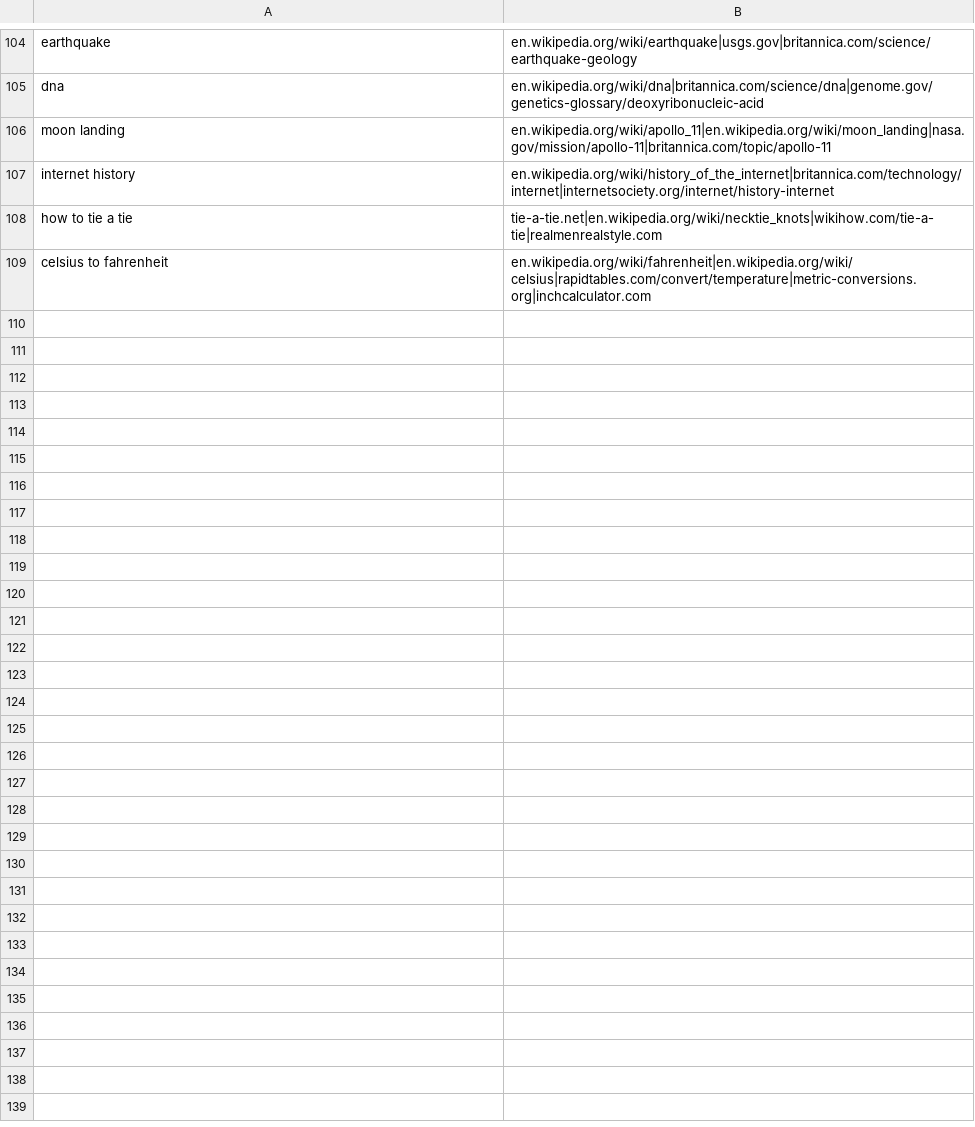
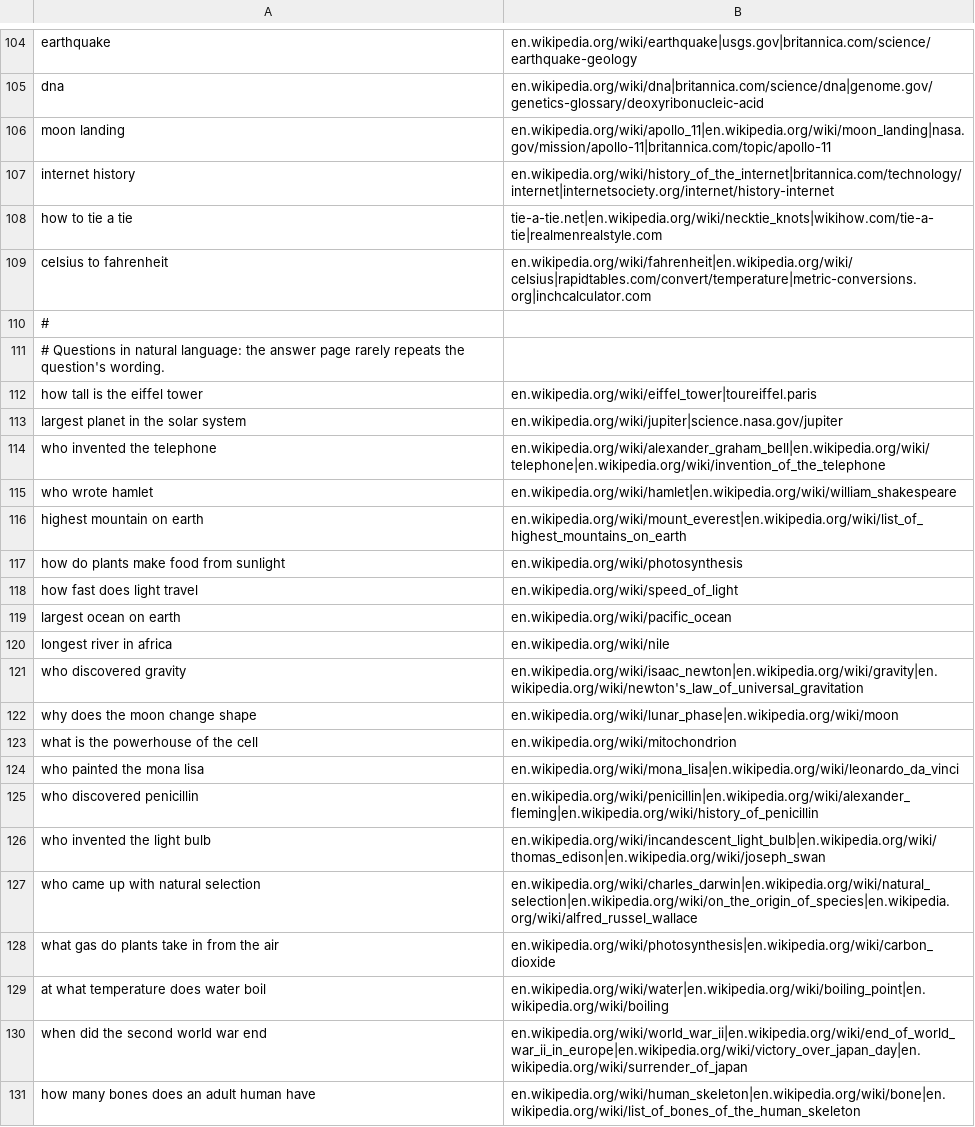
Before and after one commit to iPriyadarshi/SearchEngine, a TSV file: eval/web-queries.tsv, drawn as a sheet; only a part is shown, gaps mark what is left out.

```diff
--- a/eval/web-queries.tsv
+++ b/eval/web-queries.tsv
@@ -109 +109,23 @@ how to tie a tie	tie-a-tie.net|en.wikipedia.org/wiki/necktie_knots|wikihow.com/t
 celsius to fahrenheit	en.wikipedia.org/wiki/fahrenheit|en.wikipedia.org/wiki/celsius|rapidtables.com/convert/temperature|metric-conversions.org|inchcalculator.com
+#
+# Questions in natural language: the answer page rarely repeats the question's wording.
+how tall is the eiffel tower	en.wikipedia.org/wiki/eiffel_tower|toureiffel.paris
+largest planet in the solar system	en.wikipedia.org/wiki/jupiter|science.nasa.gov/jupiter
+who invented the telephone	en.wikipedia.org/wiki/alexander_graham_bell|en.wikipedia.org/wiki/telephone|en.wikipedia.org/wiki/invention_of_the_telephone
+who wrote hamlet	en.wikipedia.org/wiki/hamlet|en.wikipedia.org/wiki/william_shakespeare
+highest mountain on earth	en.wikipedia.org/wiki/mount_everest|en.wikipedia.org/wiki/list_of_highest_mountains_on_earth
+how do plants make food from sunlight	en.wikipedia.org/wiki/photosynthesis
+how fast does light travel	en.wikipedia.org/wiki/speed_of_light
+largest ocean on earth	en.wikipedia.org/wiki/pacific_ocean
+longest river in africa	en.wikipedia.org/wiki/nile
+who discovered gravity	en.wikipedia.org/wiki/isaac_newton|en.wikipedia.org/wiki/gravity|en.wikipedia.org/wiki/newton's_law_of_universal_gravitation
+why does the moon change shape	en.wikipedia.org/wiki/lunar_phase|en.wikipedia.org/wiki/moon
+what is the powerhouse of the cell	en.wikipedia.org/wiki/mitochondrion
+who painted the mona lisa	en.wikipedia.org/wiki/mona_lisa|en.wikipedia.org/wiki/leonardo_da_vinci
+who discovered penicillin	en.wikipedia.org/wiki/penicillin|en.wikipedia.org/wiki/alexander_fleming|en.wikipedia.org/wiki/history_of_penicillin
+who invented the light bulb	en.wikipedia.org/wiki/incandescent_light_bulb|en.wikipedia.org/wiki/thomas_edison|en.wikipedia.org/wiki/joseph_swan
+who came up with natural selection	en.wikipedia.org/wiki/charles_darwin|en.wikipedia.org/wiki/natural_selection|en.wikipedia.org/wiki/on_the_origin_of_species|en.wikipedia.org/wiki/alfred_russel_wallace
+what gas do plants take in from the air	en.wikipedia.org/wiki/photosynthesis|en.wikipedia.org/wiki/carbon_dioxide
+at what temperature does water boil	en.wikipedia.org/wiki/water|en.wikipedia.org/wiki/boiling_point|en.wikipedia.org/wiki/boiling
+when did the second world war end	en.wikipedia.org/wiki/world_war_ii|en.wikipedia.org/wiki/end_of_world_war_ii_in_europe|en.wikipedia.org/wiki/victory_over_japan_day|en.wikipedia.org/wiki/surrender_of_japan
+how many bones does an adult human have	en.wikipedia.org/wiki/human_skeleton|en.wikipedia.org/wiki/bone|en.wikipedia.org/wiki/list_of_bones_of_the_human_skeleton
```
Also changed, not shown: 8 other files.
